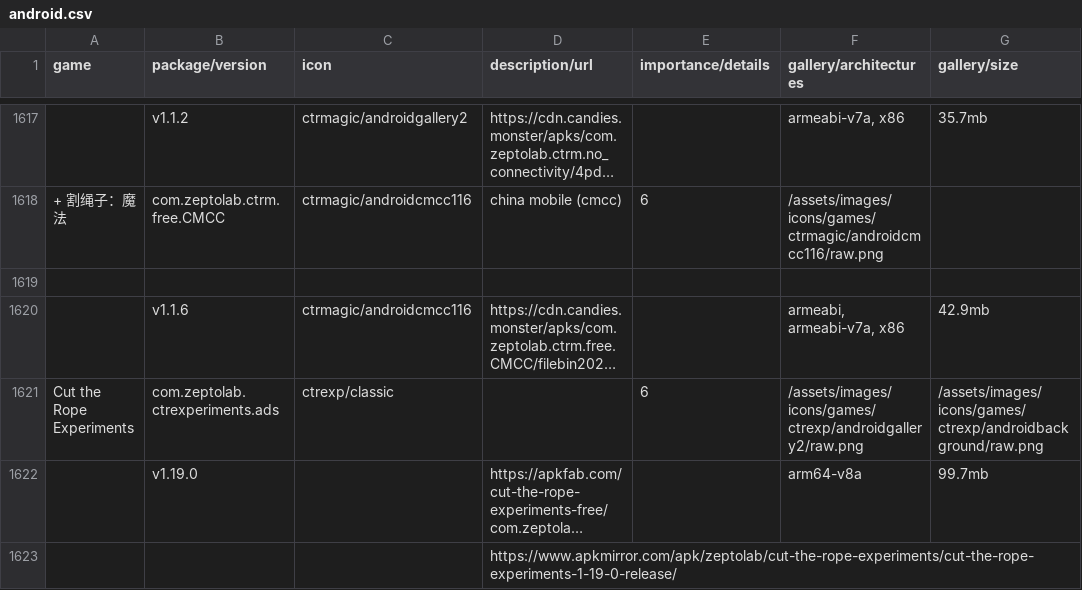
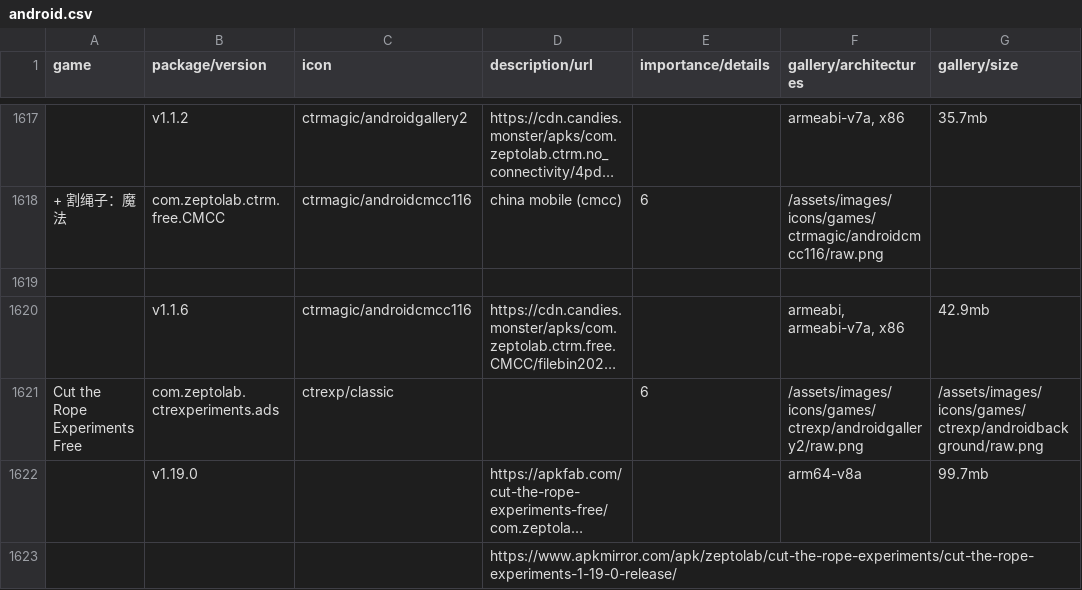
Before and after one commit to sogful/candies.monster, a CSV file: assets/static/data/versions/android.csv, drawn as a sheet; only a part is shown, gaps mark what is left out; long unchanged cells end in …; the diff covers the shown part only; the diff names each change by its address in the sheet, - before the commit and + after, or states it on an @@ line.

```diff
--- a/assets/static/data/versions/android.csv
+++ b/assets/static/data/versions/android.csv
-A1621 (game): Cut the Rope Experiments
+A1621 (game): Cut the Rope Experiments Free
```
Also changed, not shown: 8 edited cells elsewhere in this file, assets/static/data/versions/zeptolab/android.csv.
